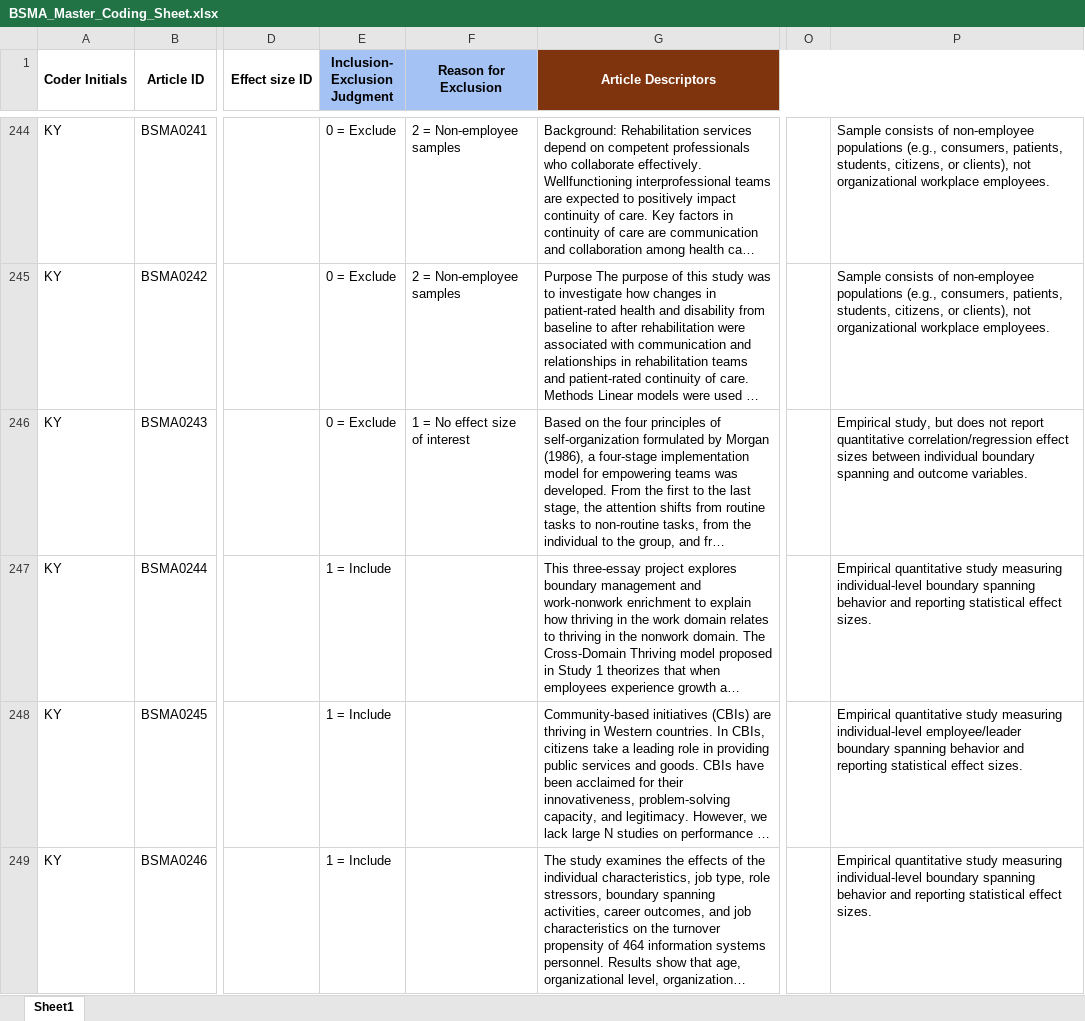
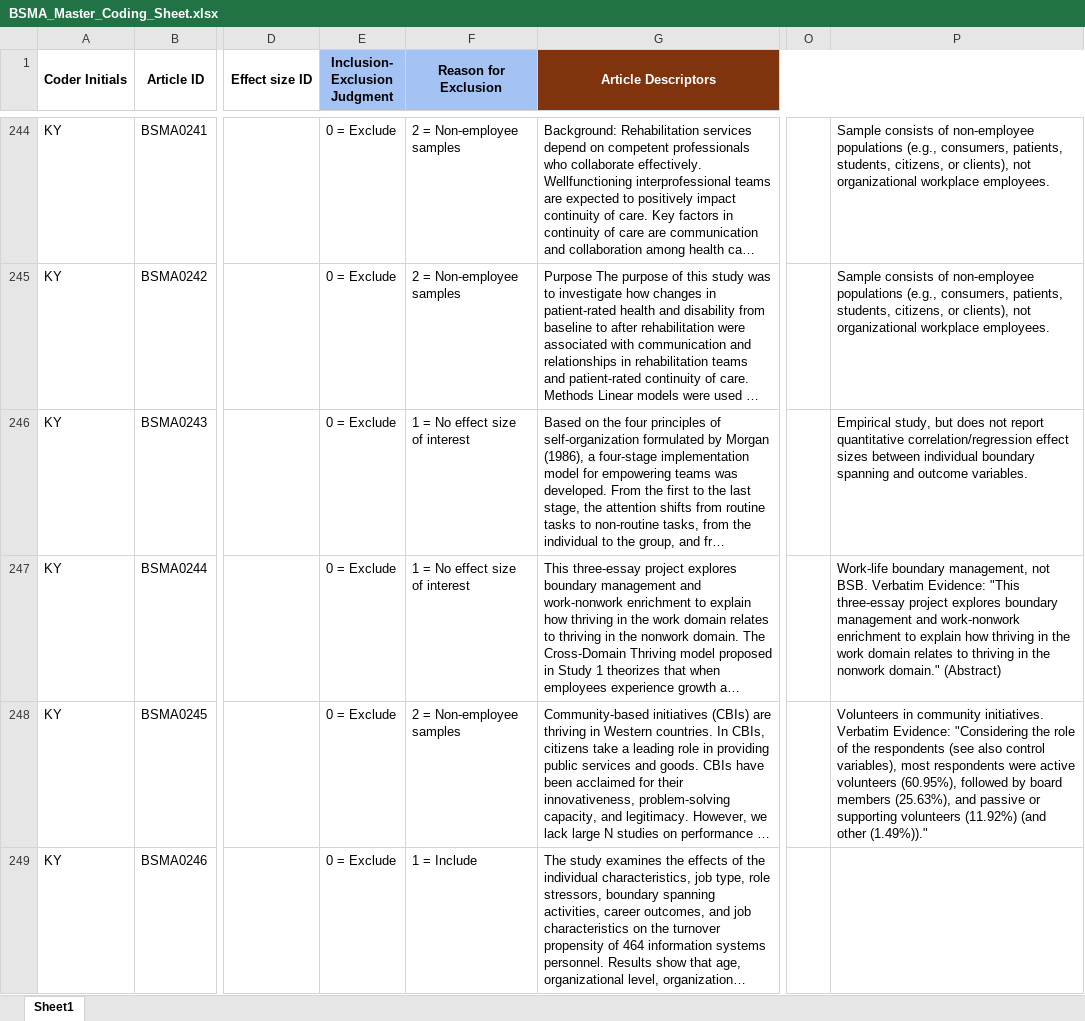
Before and after one commit to canadaofbin-netizen/BSMA_Summative, an Excel workbook: BSMA_Master_Coding_Sheet.xlsx, sheet Sheet1, drawn as a sheet; only a part is shown, gaps mark what is left out; long unchanged cells end in …; values as stored, in another font and other column widths than the file's, no borders; the diff covers the shown part only; the diff names each change by its address in the sheet, - before the commit and + after, or states it on an @@ line.

Commit message:
Audit: Shadow Batch 7 subagent conflicts resolved. Found 6 new false positive papers (updated 8 rows due to possible duplicates). Final Included: ~173

```diff
--- a/BSMA_Master_Coding_Sheet.xlsx (sheet Sheet1)
+++ b/BSMA_Master_Coding_Sheet.xlsx (sheet Sheet1)
-E247:E249 (Inclusion- Exclusion Judgment): 1 = Include
+E247:E249 (Inclusion- Exclusion Judgment): 0 = Exclude
-F247 (Reason for Exclusion): (empty)
+F247 (Reason for Exclusion): 1 = No effect size of interest
-P247: Empirical quantitative study measuring individual-level boundary spanning behavior and reporting statistical effect sizes.
+P247: Work-life boundary management, not BSB. Verbatim Evidence: "This three-essay project explores boundary management and work-nonwork enrichment to explain how thriving in the work domain relates to thriving in the nonwork domain." (Abstract)
-F248 (Reason for Exclusion): (empty)
+F248 (Reason for Exclusion): 2 = Non-employee samples
-P248: Empirical quantitative study measuring individual-level employee/leader boundary spanning behavior and reporting statistical effect sizes.
+P248: Volunteers in community initiatives. Verbatim Evidence: "Considering the role of the respondents (see also control variables), most respondents were active volunteers (60.95%), followed by board members (25.63%), and passive or supporting volunteers (11.92%) (and other (1.49%))."
-F249 (Reason for Exclusion): (empty)
+F249 (Reason for Exclusion): 1 = Include
-P249: Empirical quantitative study measuring individual-level boundary spanning behavior and reporting statistical effect sizes.
+P249: (empty)
```
Also changed, not shown: 15 edited cells elsewhere in this sheet, 1 other file.
